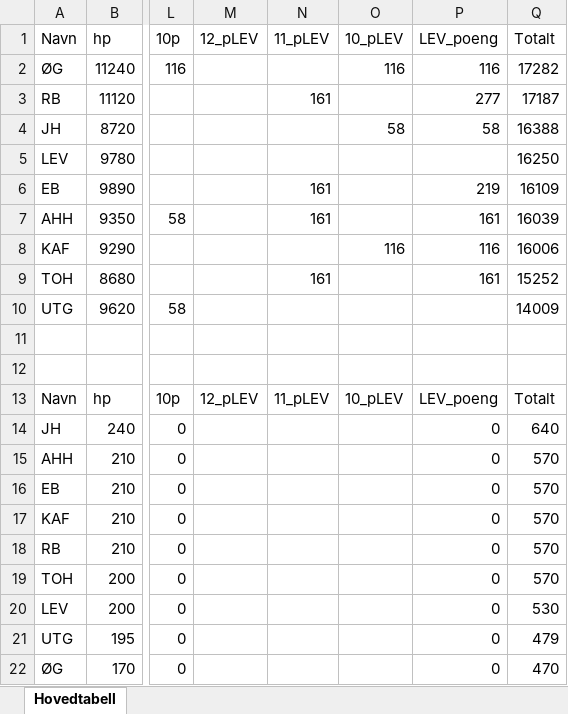
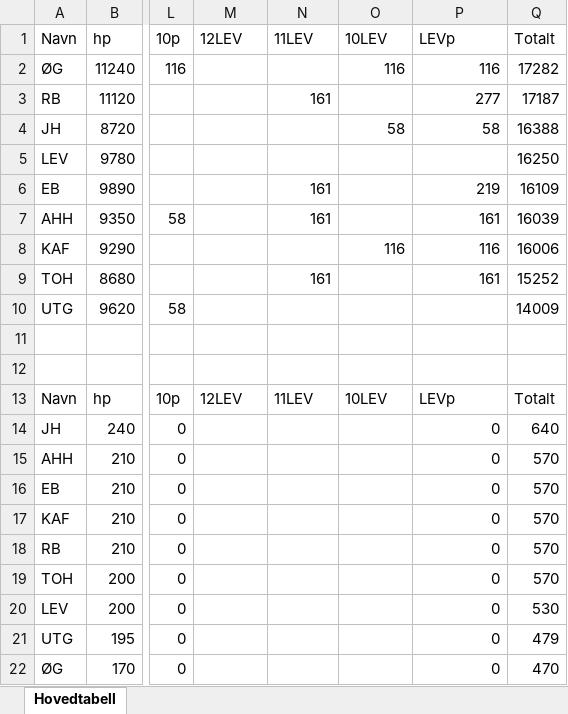
Before and after one commit to Tresfjording/stps, an Excel workbook: stps_tolk.xlsx, sheet Hovedtabell, drawn as a sheet; only a part is shown, gaps mark what is left out; values as stored, in another font and other column widths than the file's, no borders; the diff names each change by its address in the sheet, - before the commit and + after, or states it on an @@ line.

```diff
--- a/stps_tolk.xlsx (sheet Hovedtabell)
+++ b/stps_tolk.xlsx (sheet Hovedtabell)
-M1: 12_pLEV
+M1: 12LEV
-N1: 11_pLEV
+N1: 11LEV
-O1: 10_pLEV
+O1: 10LEV
-P1: LEV_poeng
+P1: LEVp
-M13 (12LEV): 12_pLEV
+M13 (12LEV): 12LEV
-N13 (11LEV): 11_pLEV
+N13 (11LEV): 11LEV
-O13 (10LEV): 10_pLEV
+O13 (10LEV): 10LEV
-P13 (LEVp): LEV_poeng
+P13 (LEVp): LEVp
```
Also changed, not shown: formulas that keep their value, 16 other files.
